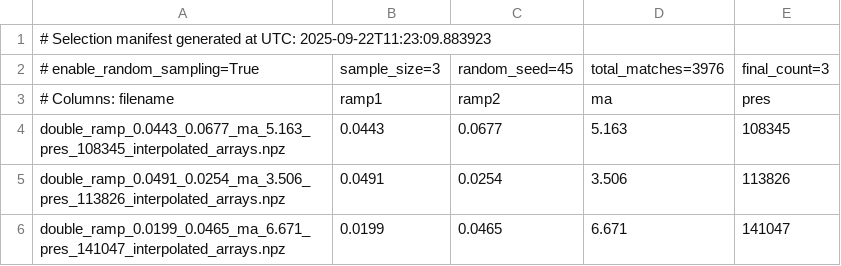
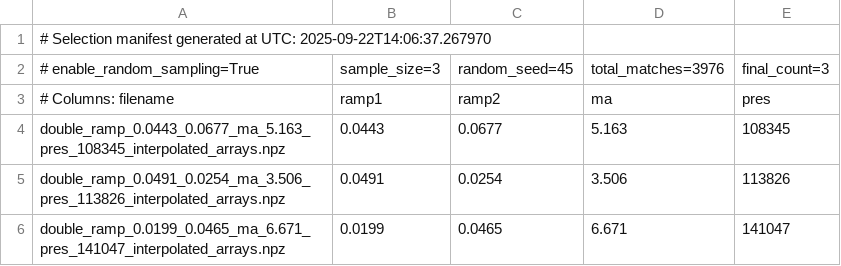
Before and after one commit to masevinc/semester-thesis, a CSV file: double_ramp_configuration/outputs/backward/selection_manifest.csv, drawn as a sheet.

```diff
--- a/double_ramp_configuration/outputs/backward/selection_manifest.csv
+++ b/double_ramp_configuration/outputs/backward/selection_manifest.csv
@@ -1,2 +1,2 @@
-# Selection manifest generated at UTC: 2025-09-22T11:23:09.883923
+# Selection manifest generated at UTC: 2025-09-22T14:06:37.267970
 # enable_random_sampling=True, sample_size=3, random_seed=45, total_matches=3976, final_count=3
```
Also changed, not shown: double_ramp_configuration/outputs/backward/evaluation_viz/double_ramp_0.0199_0.0465_ma_6.671_pres_141047_interpolated_arrays_temperature_points.csv, double_ramp_configuration/outputs/backward/evaluation_viz/double_ramp_0.0443_0.0677_ma_5.163_pres_108345_interpolated_arrays_temperature_points.csv, 46 other files.
